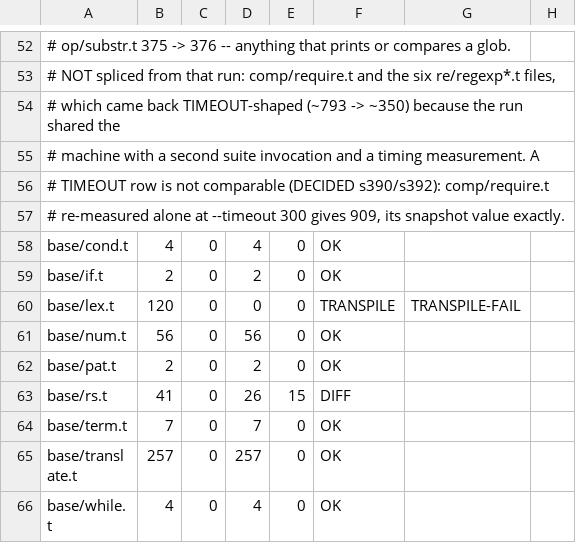
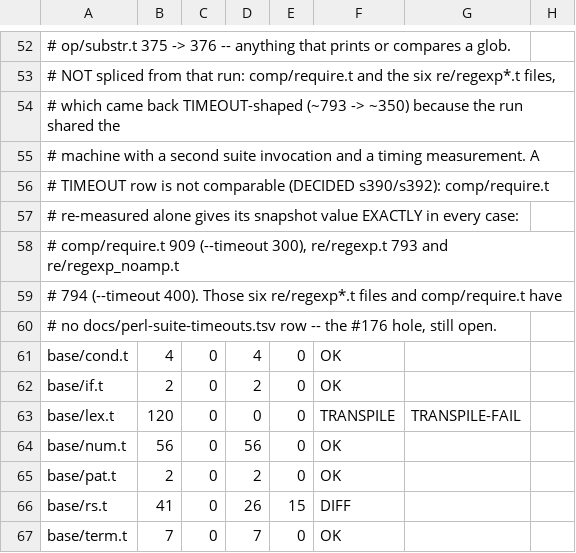
Before and after one commit to Percolisp/pcl, a TSV file: docs/perl-suite-run.tsv, drawn as a sheet; only a part is shown, gaps mark what is left out; the shorter side is filled out with more unchanged rows.

```diff
--- a/docs/perl-suite-run.tsv
+++ b/docs/perl-suite-run.tsv
@@ -56,3 +56,6 @@
 #   TIMEOUT row is not comparable (DECIDED s390/s392): comp/require.t
-#   re-measured alone at --timeout 300 gives 909, its snapshot value exactly.
+#   re-measured alone gives its snapshot value EXACTLY in every case:
+#   comp/require.t 909 (--timeout 300), re/regexp.t 793 and re/regexp_noamp.t
+#   794 (--timeout 400).  Those six re/regexp*.t files and comp/require.t have
+#   no docs/perl-suite-timeouts.tsv row -- the #176 hole, still open.
 base/cond.t	4	0	4	0	OK	
```
Also changed, not shown: 1 other file.
